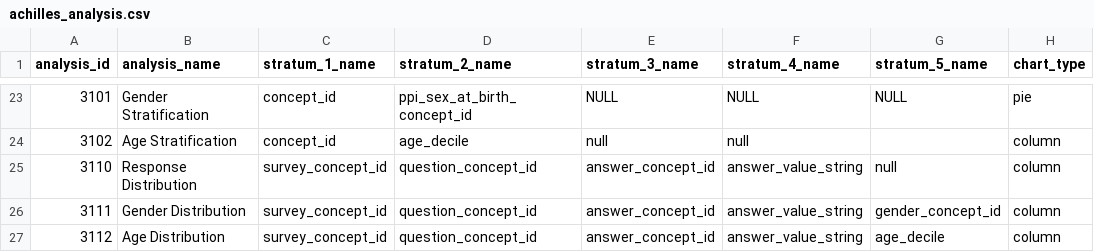
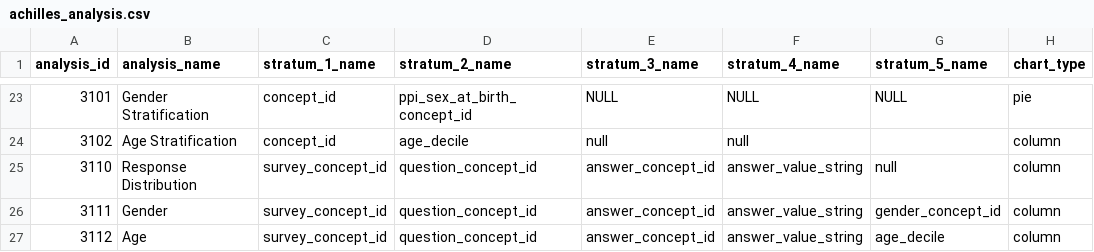
Before and after one commit to all-of-us/workbench, a CSV file: api/db-cdr/csv/achilles_analysis.csv, drawn as a sheet; only a part is shown, gaps mark what is left out; the diff names each change by its address in the sheet, - before the commit and + after, or states it on an @@ line.

```diff
--- a/api/db-cdr/csv/achilles_analysis.csv
+++ b/api/db-cdr/csv/achilles_analysis.csv
-B26 (analysis_name): Gender Distribution
+B26 (analysis_name): Gender
-B27 (analysis_name): Age Distribution
+B27 (analysis_name): Age
```
Also changed, not shown: api/db-cdr/generate-cdr/csv/achilles_analysis.csv.
